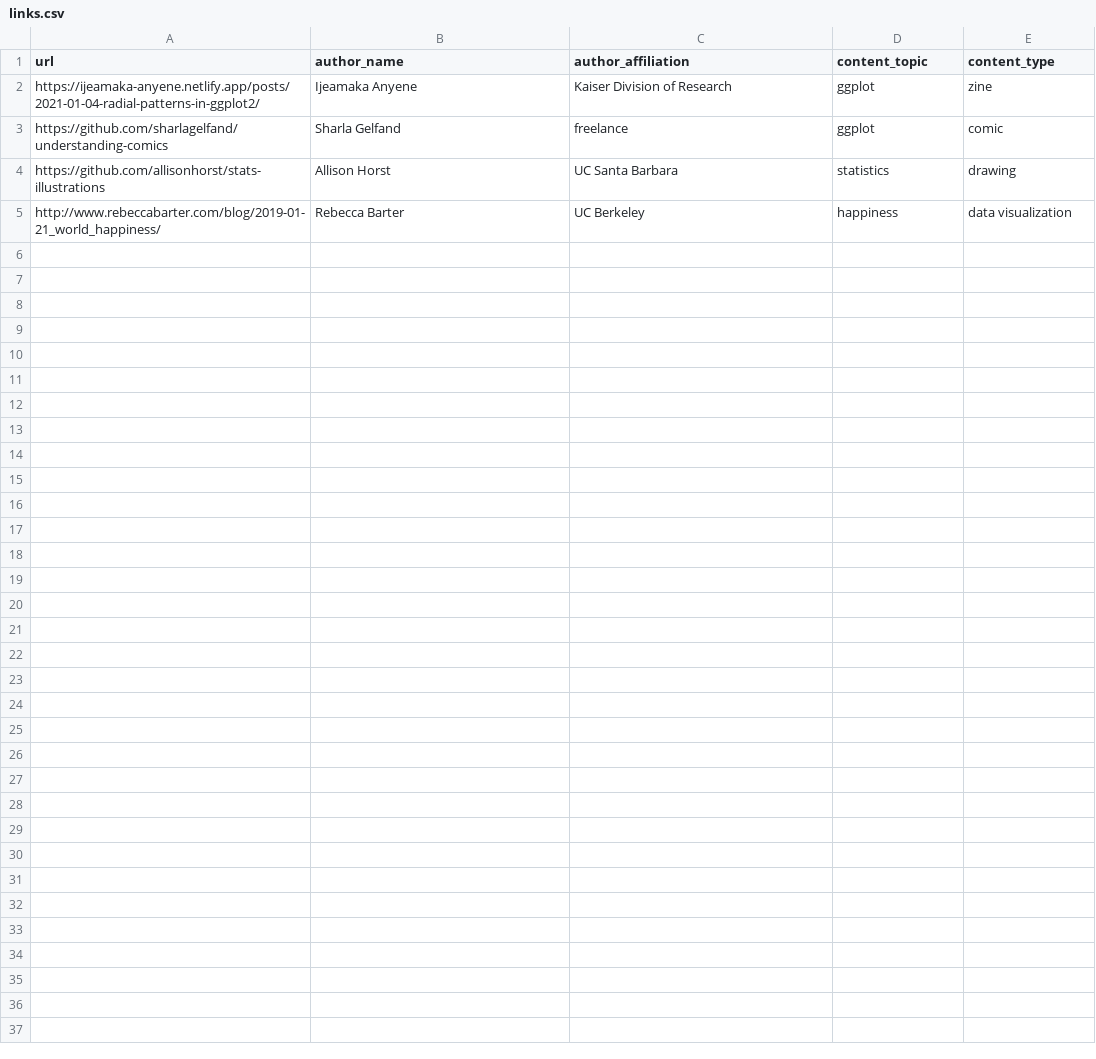
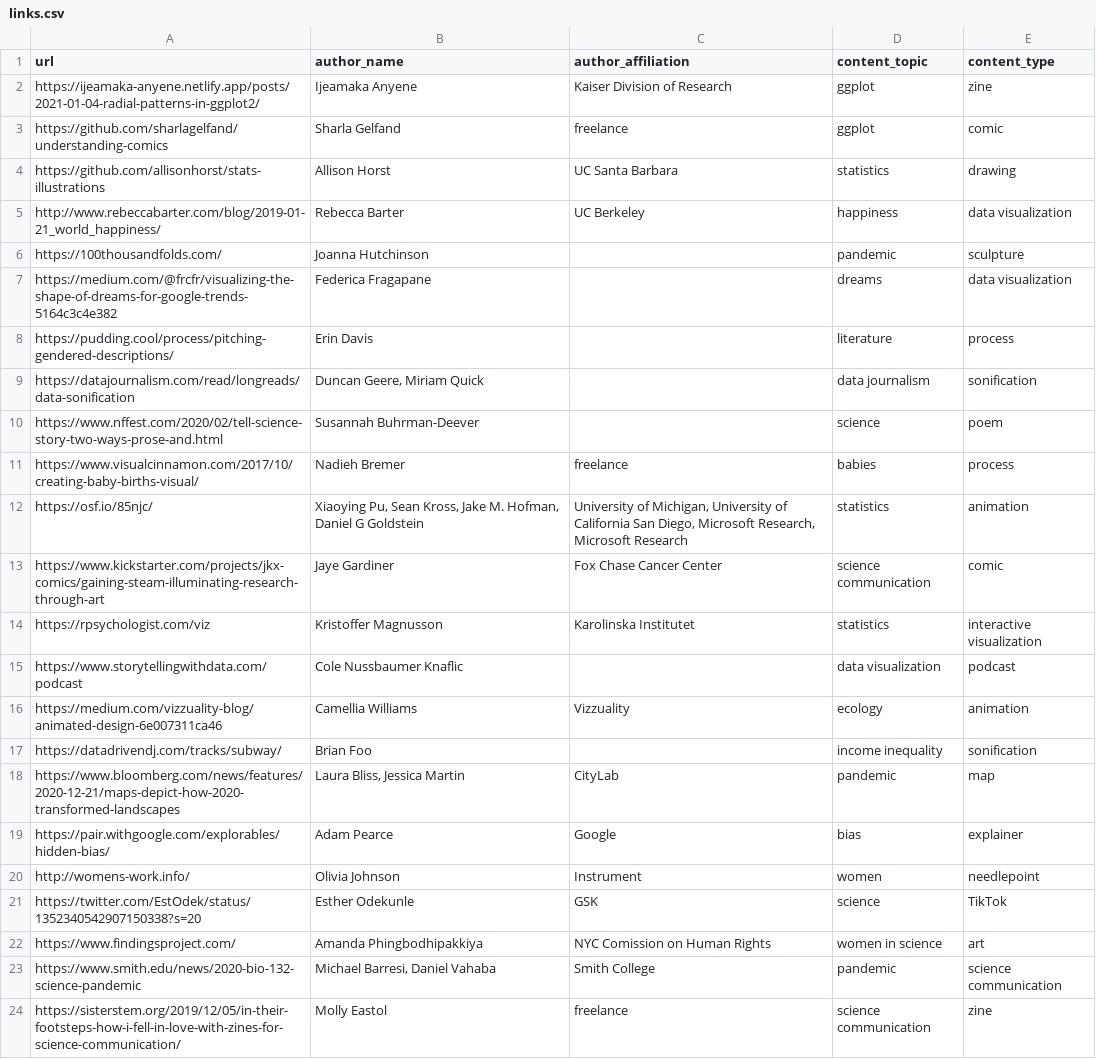
Before and after one commit to sastoudt/inspiRe, a CSV file: inst/extdata/links.csv, drawn as a sheet; only a part is shown; the diff covers the shown part only.

Commit message:
add more inspiration

```diff
--- a/inst/extdata/links.csv
+++ b/inst/extdata/links.csv
@@ -5 +5,20 @@ https://github.com/allisonhorst/stats-illustrations,Allison Horst,UC Santa Barba
 http://www.rebeccabarter.com/blog/2019-01-21_world_happiness/,Rebecca Barter,UC Berkeley,happiness,data visualization
+https://100thousandfolds.com/,Joanna Hutchinson,,pandemic,sculpture
+https://medium.com/@frcfr/visualizing-the-shape-of-dreams-for-google-trends-5164c3c4e382,Federica Fragapane,,dreams,data visualization
+https://pudding.cool/process/pitching-gendered-descriptions/,Erin Davis,,literature,process
+https://datajournalism.com/read/longreads/data-sonification,"Duncan Geere, Miriam Quick",,data journalism,sonification
+https://www.nffest.com/2020/02/tell-science-story-two-ways-prose-and.html,Susannah Buhrman-Deever,,science,poem
+https://www.visualcinnamon.com/2017/10/creating-baby-births-visual/,Nadieh Bremer,freelance,babies,process
+https://osf.io/85njc/,"Xiaoying Pu, Sean Kross, Jake M. Hofman, Daniel G Goldstein","University of Michigan, University of California San Diego, Microsoft Research, Microsoft Research",statistics,animation
+https://www.kickstarter.com/projects/jkx-comics/gaining-steam-illuminating-research-through-art,Jaye Gardiner,Fox Chase Cancer Center,science communication,comic
+https://rpsychologist.com/viz,Kristoffer Magnusson,Karolinska Institutet,statistics,interactive visualization
+https://www.storytellingwithdata.com/podcast,Cole Nussbaumer Knaflic,,data visualization,podcast
+https://medium.com/vizzuality-blog/animated-design-6e007311ca46,Camellia Williams,Vizzuality,ecology,animation
+https://datadrivendj.com/tracks/subway/,Brian Foo,,income inequality,sonification
+https://www.bloomberg.com/news/features/2020-12-21/maps-depict-how-2020-transformed-landscapes,"Laura Bliss, Jessica Martin",CityLab,pandemic,map
+https://pair.withgoogle.com/explorables/hidden-bias/,Adam Pearce,Google,bias,explainer
+http://womens-work.info/,Olivia Johnson,Instrument,women,needlepoint
+https://twitter.com/EstOdek/status/1352340542907150338?s=20,Esther Odekunle,GSK,science,TikTok
+https://www.findingsproject.com/,Amanda Phingbodhipakkiya,NYC Comission on Human Rights,women in science,art
+https://www.smith.edu/news/2020-bio-132-science-pandemic,"Michael Barresi, Daniel Vahaba",Smith College,pandemic,science communication
+https://sisterstem.org/2019/12/05/in-their-footsteps-how-i-fell-in-love-with-zines-for-science-communication/,Molly Eastol,freelance,science communication,zine
```
Also changed, not shown: 9 added rows elsewhere in this file.
